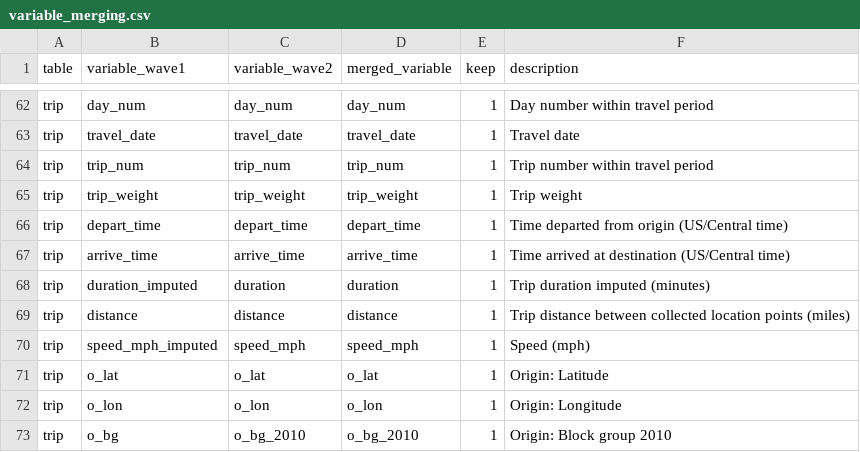
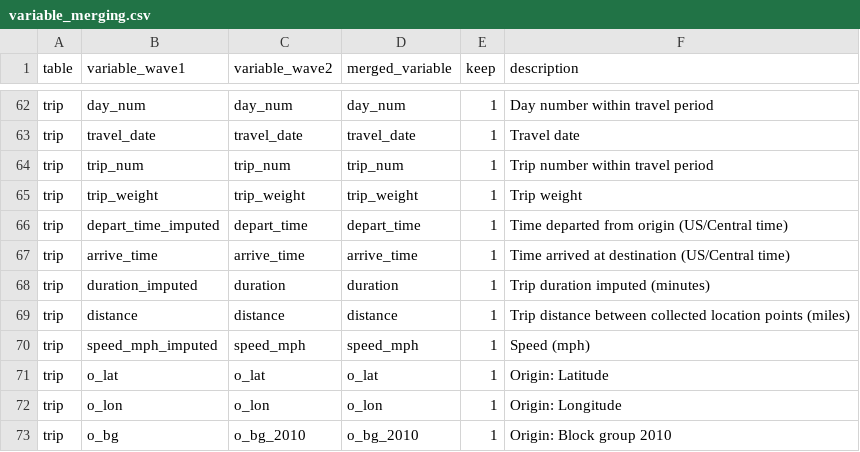
Before and after one commit to Metropolitan-Council/vmt-mode-shift-study, a CSV file: data_processing/params/variable_merging.csv, drawn as a sheet; only a part is shown, gaps mark what is left out.

Commit message:
change depart_time to imputed version

```diff
--- a/data_processing/params/variable_merging.csv
+++ b/data_processing/params/variable_merging.csv
@@ -65,3 +65,3 @@ trip,trip_num,trip_num,trip_num,1,Trip number within travel period
 trip,trip_weight,trip_weight,trip_weight,1,Trip weight
-trip,depart_time,depart_time,depart_time,1,Time departed from origin (US/Central time)
+trip,depart_time_imputed,depart_time,depart_time,1,Time departed from origin (US/Central time)
 trip,arrive_time,arrive_time,arrive_time,1,Time arrived at destination (US/Central time)
```
